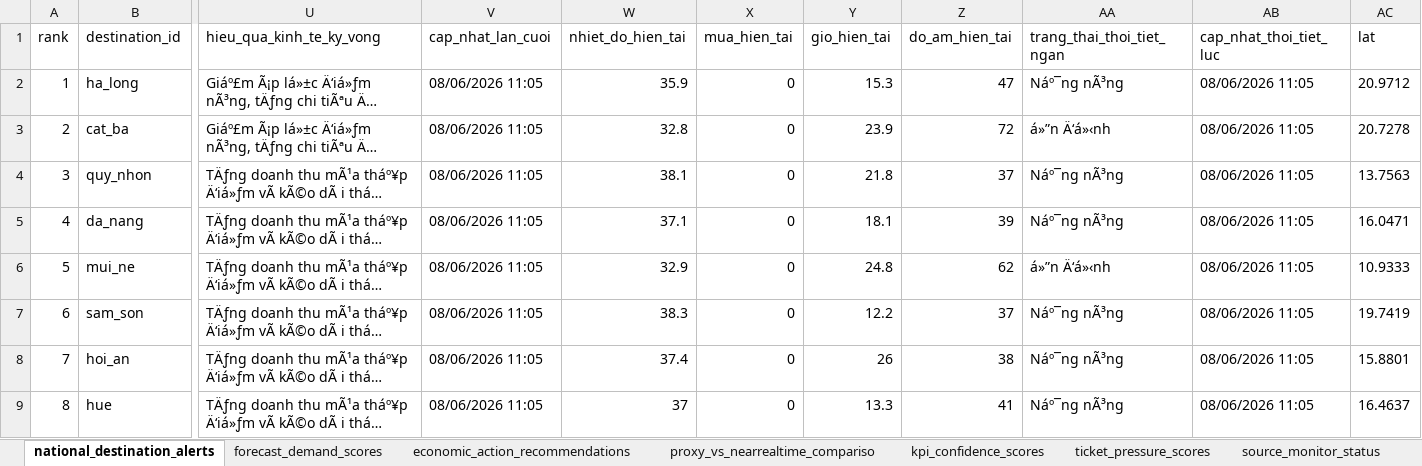
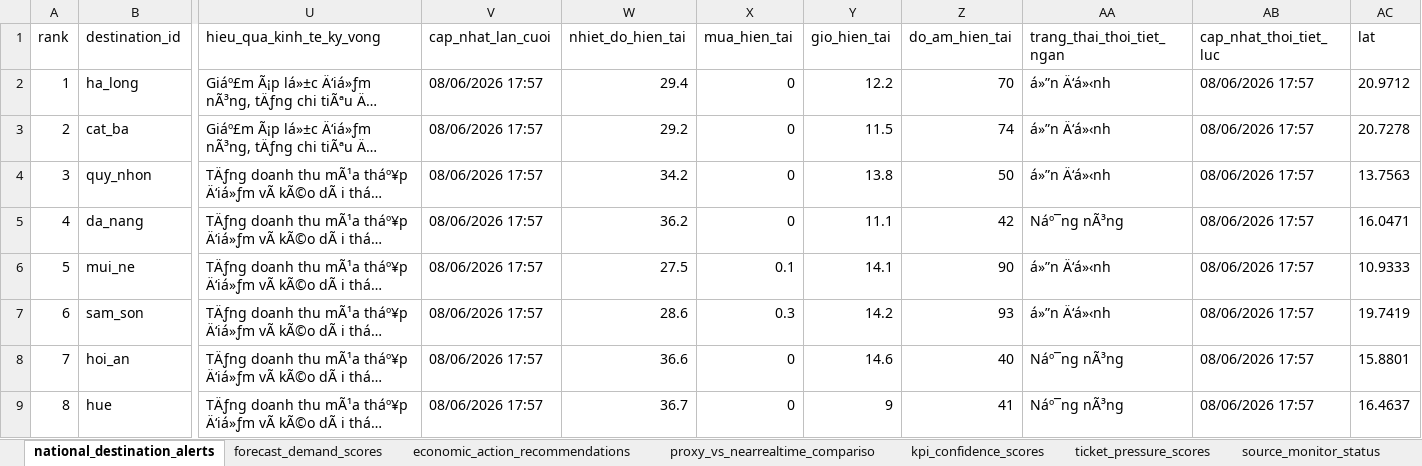
Before and after one commit to Quyennrose/SEA, an Excel workbook: exports/excel/sea_summary.xlsx, sheet national_destination_alerts, drawn as a sheet; only a part is shown, gaps mark what is left out; long unchanged cells end in …; values as stored, in another font and other column widths than the file's, no borders; the diff covers the shown part only; the diff names each change by its address in the sheet, - before the commit and + after, or states it on an @@ line.

```diff
--- a/exports/excel/sea_summary.xlsx (sheet national_destination_alerts)
+++ b/exports/excel/sea_summary.xlsx (sheet national_destination_alerts)
-V2:V9 (cap_nhat_lan_cuoi): 08/06/2026 11:05
+V2:V9 (cap_nhat_lan_cuoi): 08/06/2026 17:57
-W2 (nhiet_do_hien_tai): 35.9
+W2 (nhiet_do_hien_tai): 29.4
-Y2 (gio_hien_tai): 15.3
+Y2 (gio_hien_tai): 12.2
-Z2 (do_am_hien_tai): 47
+Z2 (do_am_hien_tai): 70
-AA2 (trang_thai_thoi_tiet_ngan): Náº¯ng nÃ³ng
+AA2 (trang_thai_thoi_tiet_ngan): á»”n Ä‘á»‹nh
-AB2:AB9 (cap_nhat_thoi_tiet_luc): 08/06/2026 11:05
+AB2:AB9 (cap_nhat_thoi_tiet_luc): 08/06/2026 17:57
-W3 (nhiet_do_hien_tai): 32.8
+W3 (nhiet_do_hien_tai): 29.2
-Y3 (gio_hien_tai): 23.9
+Y3 (gio_hien_tai): 11.5
-Z3 (do_am_hien_tai): 72
+Z3 (do_am_hien_tai): 74
-W4 (nhiet_do_hien_tai): 38.1
+W4 (nhiet_do_hien_tai): 34.2
-Y4 (gio_hien_tai): 21.8
+Y4 (gio_hien_tai): 13.8
-Z4 (do_am_hien_tai): 37
+Z4 (do_am_hien_tai): 50
-AA4 (trang_thai_thoi_tiet_ngan): Náº¯ng nÃ³ng
+AA4 (trang_thai_thoi_tiet_ngan): á»”n Ä‘á»‹nh
-W5 (nhiet_do_hien_tai): 37.1
+W5 (nhiet_do_hien_tai): 36.2
-Y5 (gio_hien_tai): 18.1
+Y5 (gio_hien_tai): 11.1
-Z5 (do_am_hien_tai): 39
+Z5 (do_am_hien_tai): 42
-W6 (nhiet_do_hien_tai): 32.9
+W6 (nhiet_do_hien_tai): 27.5
-X6 (mua_hien_tai): 0
+X6 (mua_hien_tai): 0.1
-Y6 (gio_hien_tai): 24.8
+Y6 (gio_hien_tai): 14.1
-Z6 (do_am_hien_tai): 62
+Z6 (do_am_hien_tai): 90
-W7 (nhiet_do_hien_tai): 38.3
+W7 (nhiet_do_hien_tai): 28.6
-X7 (mua_hien_tai): 0
+X7 (mua_hien_tai): 0.3
-Y7 (gio_hien_tai): 12.2
+Y7 (gio_hien_tai): 14.2
-Z7 (do_am_hien_tai): 37
+Z7 (do_am_hien_tai): 93
-AA7 (trang_thai_thoi_tiet_ngan): Náº¯ng nÃ³ng
+AA7 (trang_thai_thoi_tiet_ngan): á»”n Ä‘á»‹nh
-W8 (nhiet_do_hien_tai): 37.4
+W8 (nhiet_do_hien_tai): 36.6
-Y8 (gio_hien_tai): 26
+Y8 (gio_hien_tai): 14.6
-Z8 (do_am_hien_tai): 38
+Z8 (do_am_hien_tai): 40
-W9 (nhiet_do_hien_tai): 37
+W9 (nhiet_do_hien_tai): 36.7
-Y9 (gio_hien_tai): 13.3
+Y9 (gio_hien_tai): 9
```
Also changed, not shown: 308 edited cells elsewhere in this sheet, sheet kpi_confidence_scores, sheet forecast_demand_scores, sheet proxy_vs_nearrealtime_compariso, sheet source_monitor_status, 40 other files.
